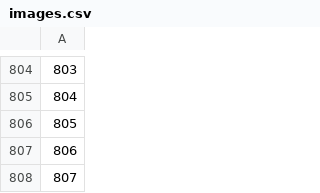
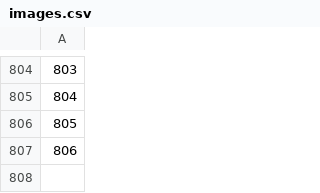
Before and after one commit to DryWaters/pokedex-back, a CSV file: data/csv/images.csv, drawn as a sheet; only a part is shown, gaps mark what is left out; the diff names each change by its address in the sheet, - before the commit and + after, or states it on an @@ line.

Commit message:
Fixes the total images to match 806 also

```diff
--- a/data/csv/images.csv
+++ b/data/csv/images.csv
-row 808: 807
```
Also changed, not shown: data/csv/pokemon.csv, 2 other files.
